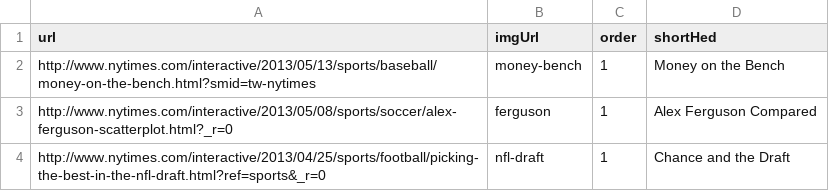
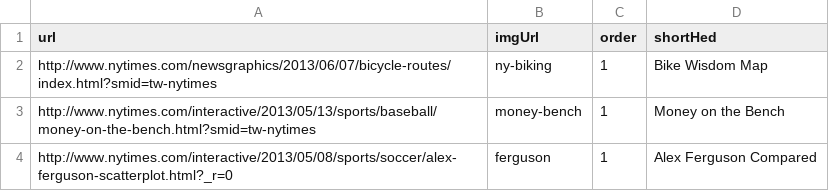
Before and after one commit to kpq/kpq.github.io, a TSV file: assets/projects.tsv, drawn as a sheet; only a part is shown; the shorter side is filled out with more unchanged rows.

Commit message:
include ny bike map

```diff
--- a/assets/projects.tsv
+++ b/assets/projects.tsv
@@ -1,2 +1,3 @@
 url	imgUrl	order	shortHed
+http://www.nytimes.com/newsgraphics/2013/06/07/bicycle-routes/index.html?smid=tw-nytimes	ny-biking	1	Bike Wisdom Map
 http://www.nytimes.com/interactive/2013/05/13/sports/baseball/money-on-the-bench.html?smid=tw-nytimes	money-bench	1	Money on the Bench
```
Also changed, not shown: 1 other file.
